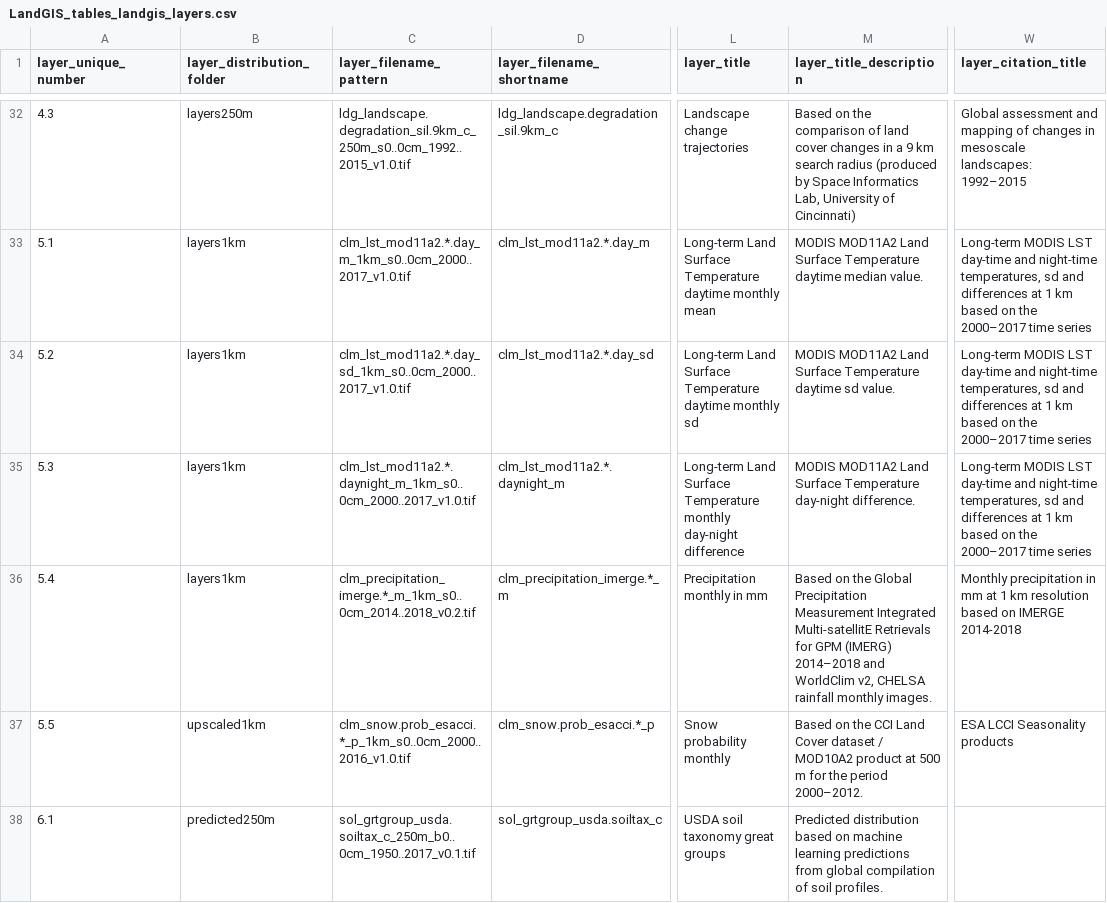
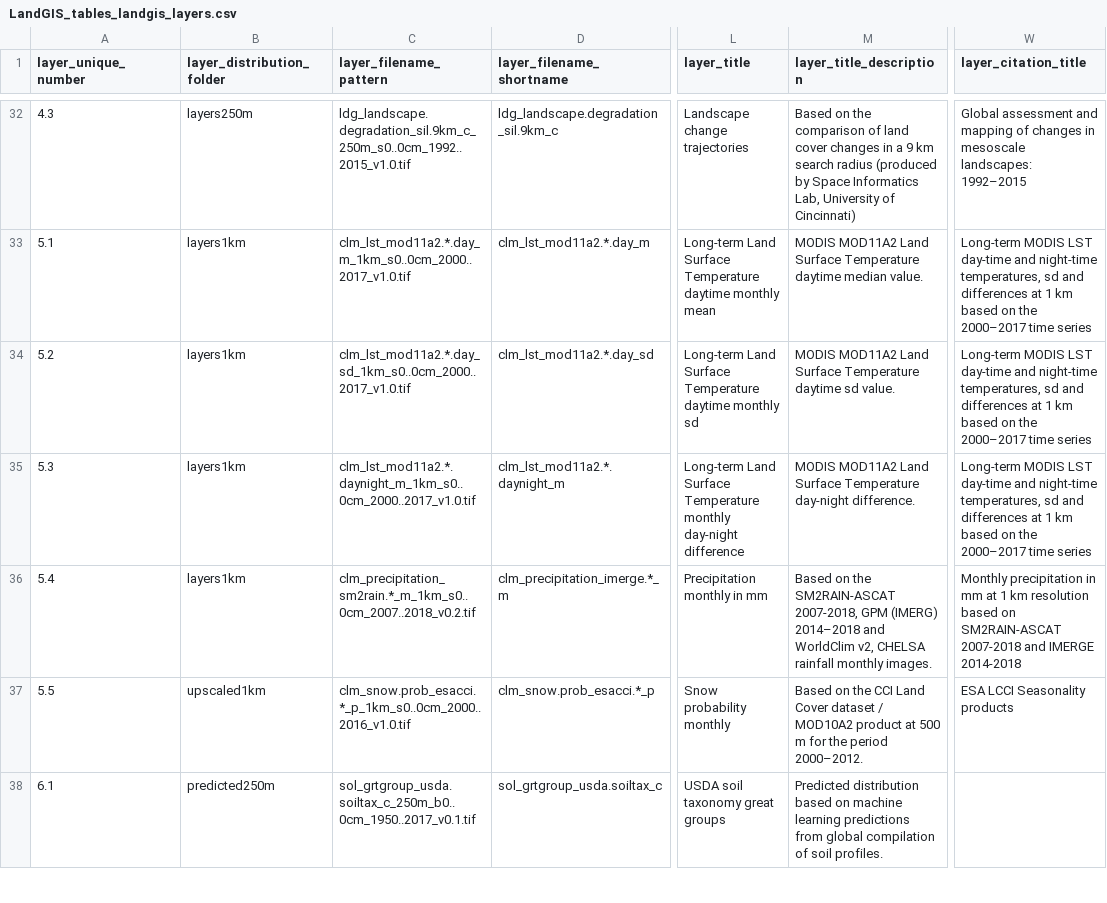
Before and after one commit to Envirometrix/LandGISmaps, a CSV file: tables/LandGIS_tables_landgis_layers.csv, drawn as a sheet; only a part is shown, gaps mark what is left out; the diff names each change by its address in the sheet, - before the commit and + after, or states it on an @@ line.

Commit message:
fix in precipitation name

```diff
--- a/tables/LandGIS_tables_landgis_layers.csv
+++ b/tables/LandGIS_tables_landgis_layers.csv
-C36 (layer_filename_pattern): clm_precipitation_imerge.*_m_1km_s0..0cm_2014..2018_v0.2.tif
+C36 (layer_filename_pattern): clm_precipitation_sm2rain.*_m_1km_s0..0cm_2007..2018_v0.2.tif
-M36 (layer_title_description): …on the Global Precipitation Measurement Integrated Multi-satellitE Retrievals for GPM (IMERG)…
+M36 (layer_title_description): …on the SM2RAIN-ASCAT 2007-2018, GPM (IMERG)…
-W36 (layer_citation_title): …based on IMERGE 2014-2018
+W36 (layer_citation_title): …based on SM2RAIN-ASCAT 2007-2018 and IMERGE 2014-2018
```
